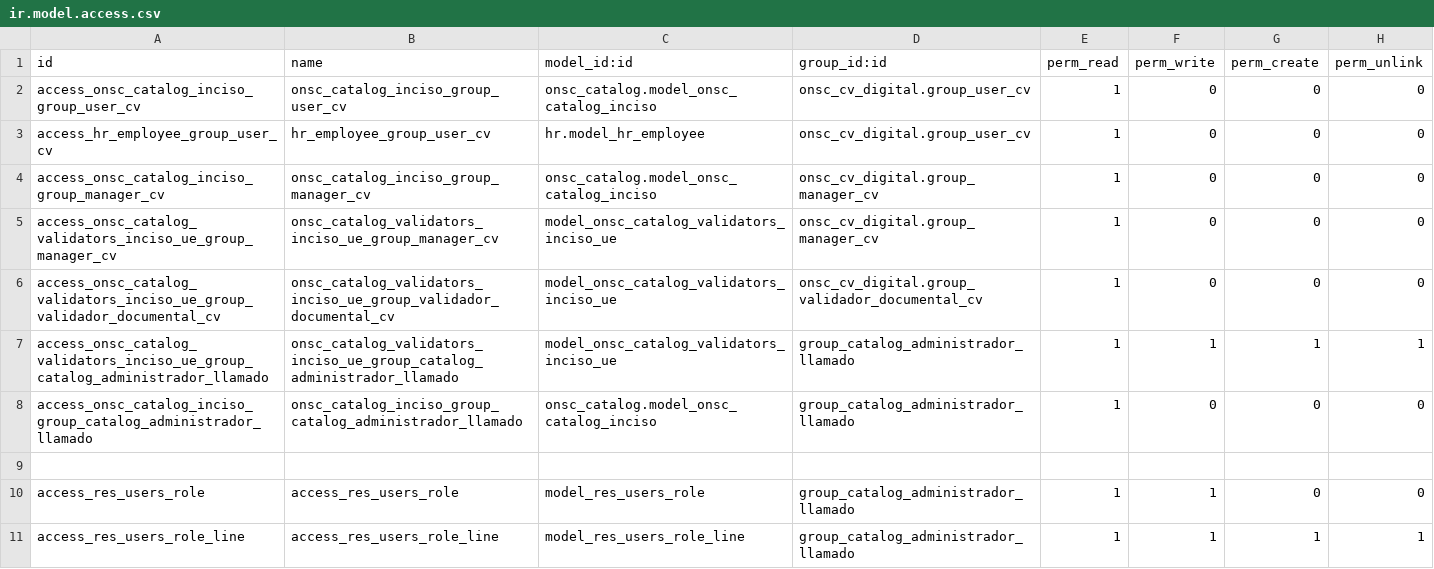
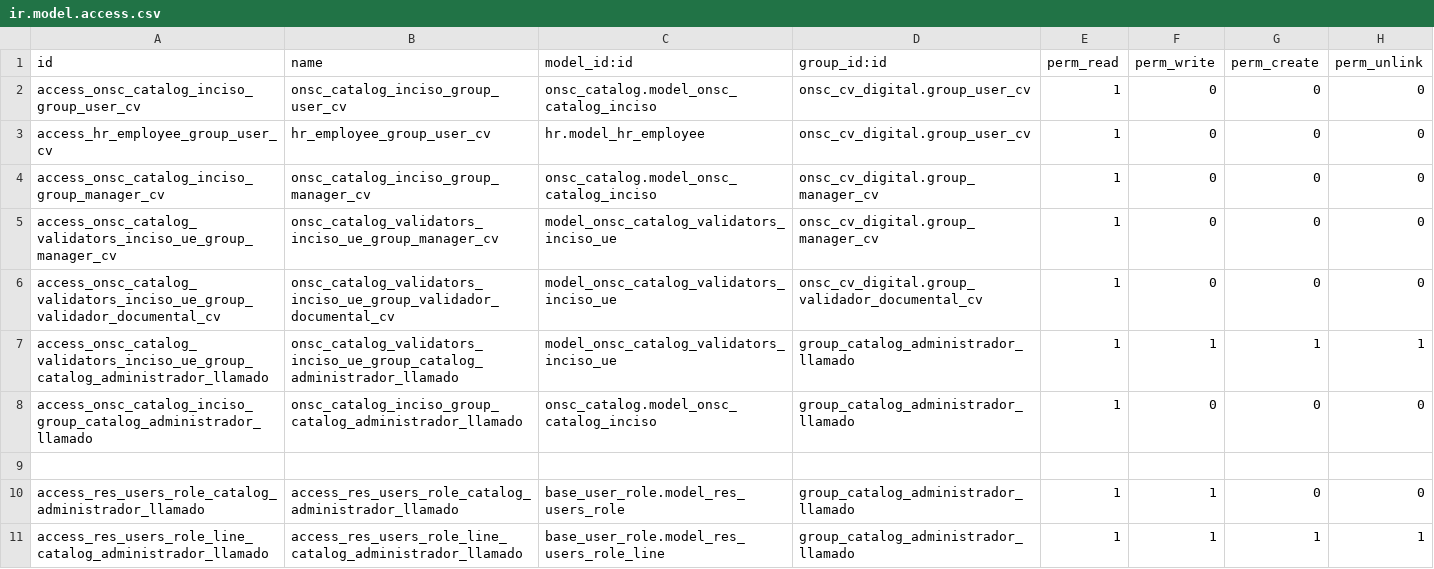
Before and after one commit to AtelUruguay/ONSC, a CSV file: onsc_cv_digital_catalog/security/ir.model.access.csv, drawn as a sheet.

Commit message:
[ADD][FIX][onsc_cv] Cambios varios CV

```diff
--- a/onsc_cv_digital_catalog/security/ir.model.access.csv
+++ b/onsc_cv_digital_catalog/security/ir.model.access.csv
@@ -9,3 +9,3 @@ access_onsc_catalog_inciso_group_catalog_administrador_llamado,onsc_catalog_inci
 
-access_res_users_role,access_res_users_role,model_res_users_role,group_catalog_administrador_llamado,1,1,0,0
-access_res_users_role_line,access_res_users_role_line,model_res_users_role_line,group_catalog_administrador_llamado,1,1,1,1
+access_res_users_role_catalog_administrador_llamado,access_res_users_role_catalog_administrador_llamado,base_user_role.model_res_users_role,group_catalog_administrador_llamado,1,1,0,0
+access_res_users_role_line_catalog_administrador_llamado,access_res_users_role_line_catalog_administrador_llamado,base_user_role.model_res_users_role_line,group_catalog_administrador_llamado,1,1,1,1
```
